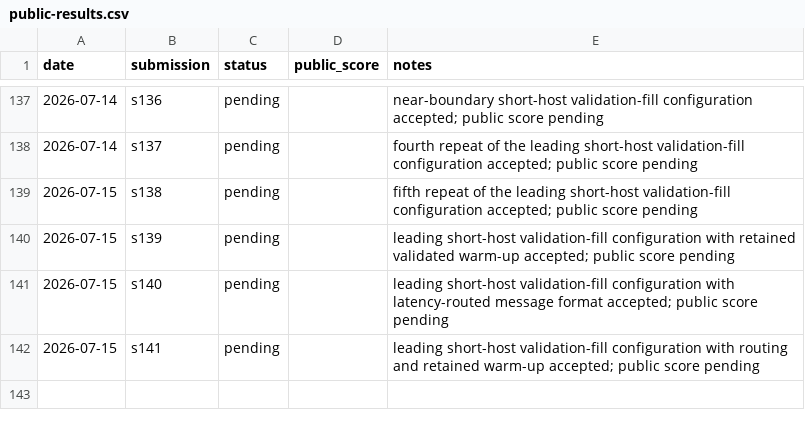
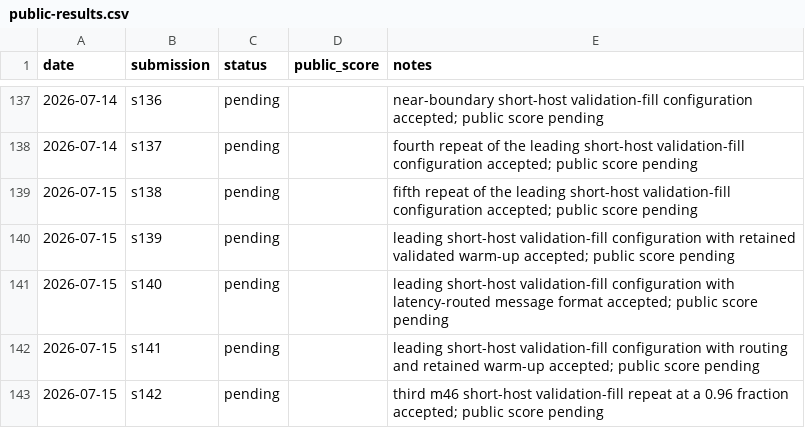
Before and after one commit to Beiciccc/security-eval-experiment-log, a CSV file: results/summary-tables/public-results.csv, drawn as a sheet; only a part is shown, gaps mark what is left out; the diff names each change by its address in the sheet, - before the commit and + after, or states it on an @@ line.

Commit message:
Record pending s142 submission

```diff
--- a/results/summary-tables/public-results.csv
+++ b/results/summary-tables/public-results.csv
+row 143: 2026-07-15 | s142 | pending |  | third m46 short-host validation-fill repeat at a 0.96 fraction accepted; public score pending
```
Also changed, not shown: 4 other files.
